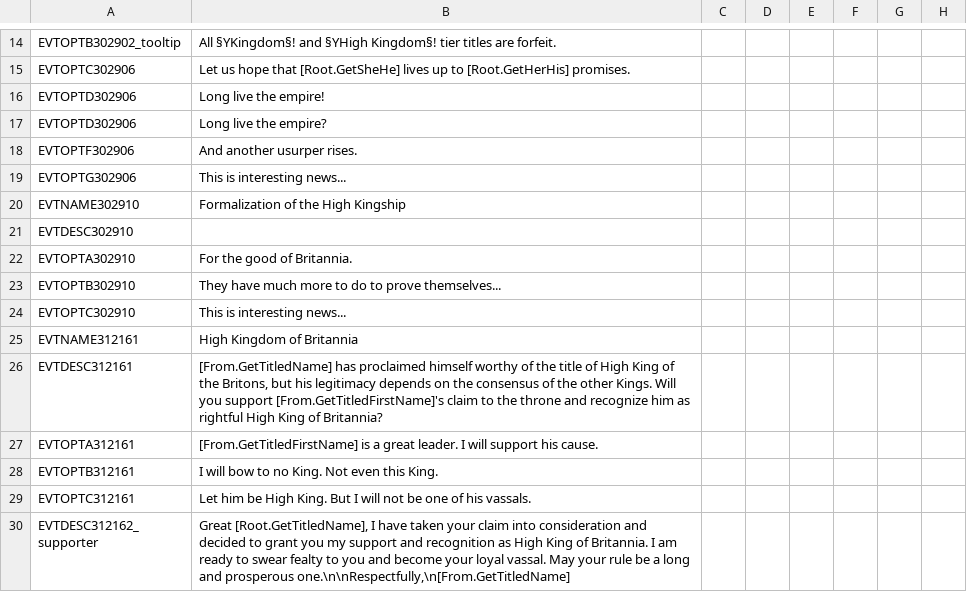
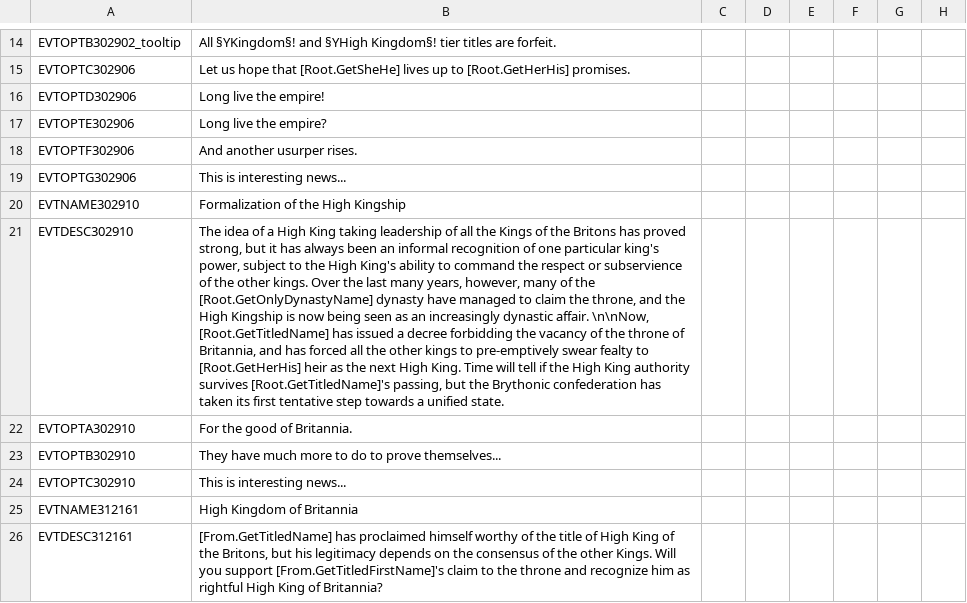
Before and after one commit to DC123456789/Britannia---The-Winter-King, a CSV file: Britannia/localisation/00 Events - High Kingdoms.csv, drawn as a sheet; only a part is shown, gaps mark what is left out; the shorter side is filled out with more unchanged rows; the diff names each change by its address in the sheet, - before the commit and + after, or states it on an @@ line.

Commit message:
- Added localisation for Formalize the High Kingship reform event

```diff
--- a/Britannia/localisation/00 Events - High Kingdoms.csv
+++ b/Britannia/localisation/00 Events - High Kingdoms.csv
-A17: EVTOPTD302906
+A17: EVTOPTE302906
-B21: (empty)
+B21: The idea of a High King taking leadership of all the Kings of the Britons has proved strong, but it has always been an informal recognition of one particular king's power, subject to the High King's ability to command the respect or subservience of the other kings. Over the last many years, however, many of the [Root.GetOnlyDynastyName] dynasty have managed to claim the throne, and the High Kingship is now being seen as an increasingly dynastic affair. \n\nNow, [Root.GetTitledName] has issued a decree forbidding the vacancy of the throne of Britannia, and has forced all the other kings to pre-emptively swear fealty to [Root.GetHerHis] heir as the next High King. Time will tell if the High King authority survives [Root.GetTitledName]'s passing, but the Brythonic confederation has taken its first tentative step towards a unified state.
```
